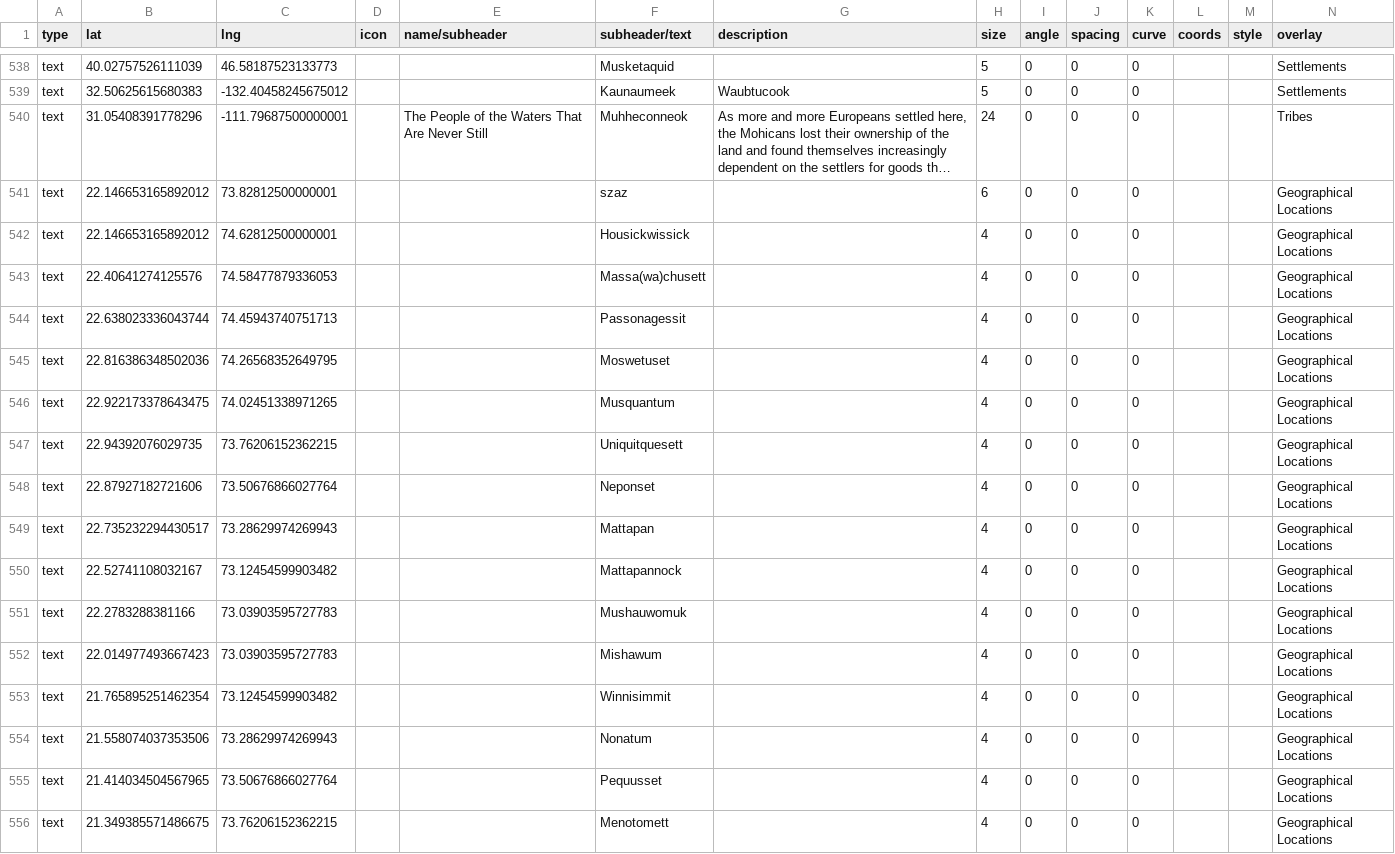
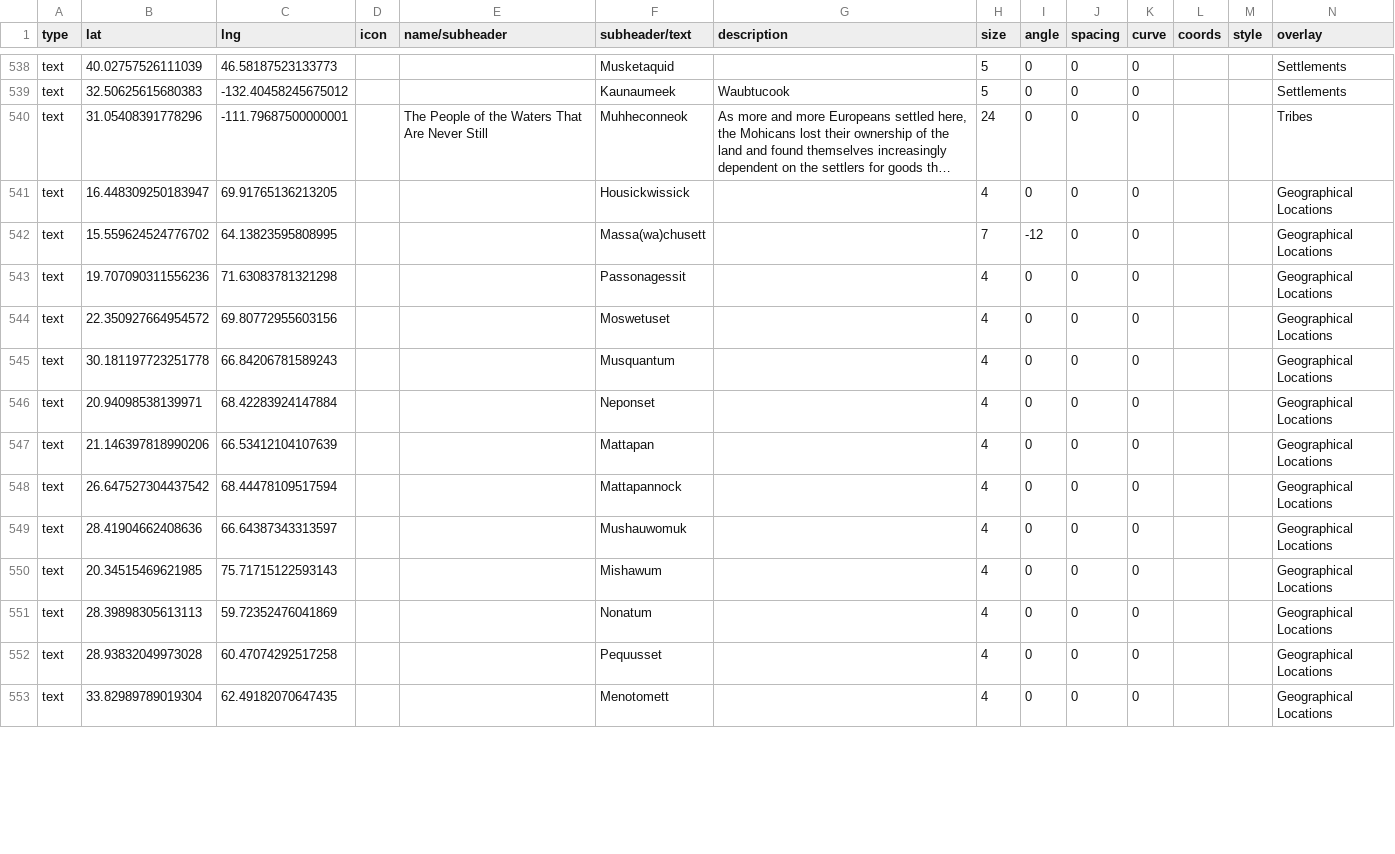
Before and after one commit to nativenewengland/map, a CSV file: data/features.csv, drawn as a sheet; only a part is shown, gaps mark what is left out; long unchanged cells end in …; removed rows and columns are numbered as before the commit, all else as after; the diff covers the shown part only; the diff names each change by its address in the sheet, - before the commit and + after, or states it on an @@ line.

Commit message:
Update features.csv

```diff
--- a/data/features.csv
+++ b/data/features.csv
-row 541: text | 22.146653165892012 | 73.82812500000001 |  |  | szaz |  | 6 | 0 | 0 | 0 |  |  | Geographical Locations
-B541 (lat): 22.146653165892012
+B541 (lat): 16.448309250183947
-C541 (lng): 74.62812500000001
+C541 (lng): 69.91765136213205
-B542 (lat): 22.40641274125576
+B542 (lat): 15.559624524776702
-C542 (lng): 74.58477879336053
+C542 (lng): 64.13823595808995
-H542 (size): 4
+H542 (size): 7
-I542 (angle): 0
+I542 (angle): -12
-B543 (lat): 22.638023336043744
+B543 (lat): 19.707090311556236
-C543 (lng): 74.45943740751713
+C543 (lng): 71.63083781321298
-B544 (lat): 22.816386348502036
+B544 (lat): 22.350927664954572
-C544 (lng): 74.26568352649795
+C544 (lng): 69.80772955603156
-B545 (lat): 22.922173378643475
+B545 (lat): 30.181197723251778
-C545 (lng): 74.02451338971265
+C545 (lng): 66.84206781589243
-row 547: text | 22.94392076029735 | 73.76206152362215 |  |  | Uniquitquesett |  | 4 | 0 | 0 | 0 |  |  | Geographical Locations
-B546 (lat): 22.87927182721606
+B546 (lat): 20.94098538139971
-C546 (lng): 73.50676866027764
+C546 (lng): 68.42283924147884
-B547 (lat): 22.735232294430517
+B547 (lat): 21.146397818990206
-C547 (lng): 73.28629974269943
+C547 (lng): 66.53412104107639
-B548 (lat): 22.52741108032167
+B548 (lat): 26.647527304437542
-C548 (lng): 73.12454599903482
+C548 (lng): 68.44478109517594
-B549 (lat): 22.2783288381166
+B549 (lat): 28.41904662408636
-C549 (lng): 73.03903595727783
+C549 (lng): 66.64387343313597
-B550 (lat): 22.014977493667423
+B550 (lat): 20.34515469621985
-C550 (lng): 73.03903595727783
+C550 (lng): 75.71715122593143
-row 553: text | 21.765895251462354 | 73.12454599903482 |  |  | Winnisimmit |  | 4 | 0 | 0 | 0 |  |  | Geographical Locations
-B551 (lat): 21.558074037353506
+B551 (lat): 28.39898305613113
-C551 (lng): 73.28629974269943
+C551 (lng): 59.72352476041869
-B552 (lat): 21.414034504567965
+B552 (lat): 28.93832049973028
-C552 (lng): 73.50676866027764
+C552 (lng): 60.47074292517258
-B553 (lat): 21.349385571486675
+B553 (lat): 33.82989789019304
-C553 (lng): 73.76206152362215
+C553 (lng): 62.49182070647435
```
Also changed, not shown: 13 edited cells elsewhere in this file.
